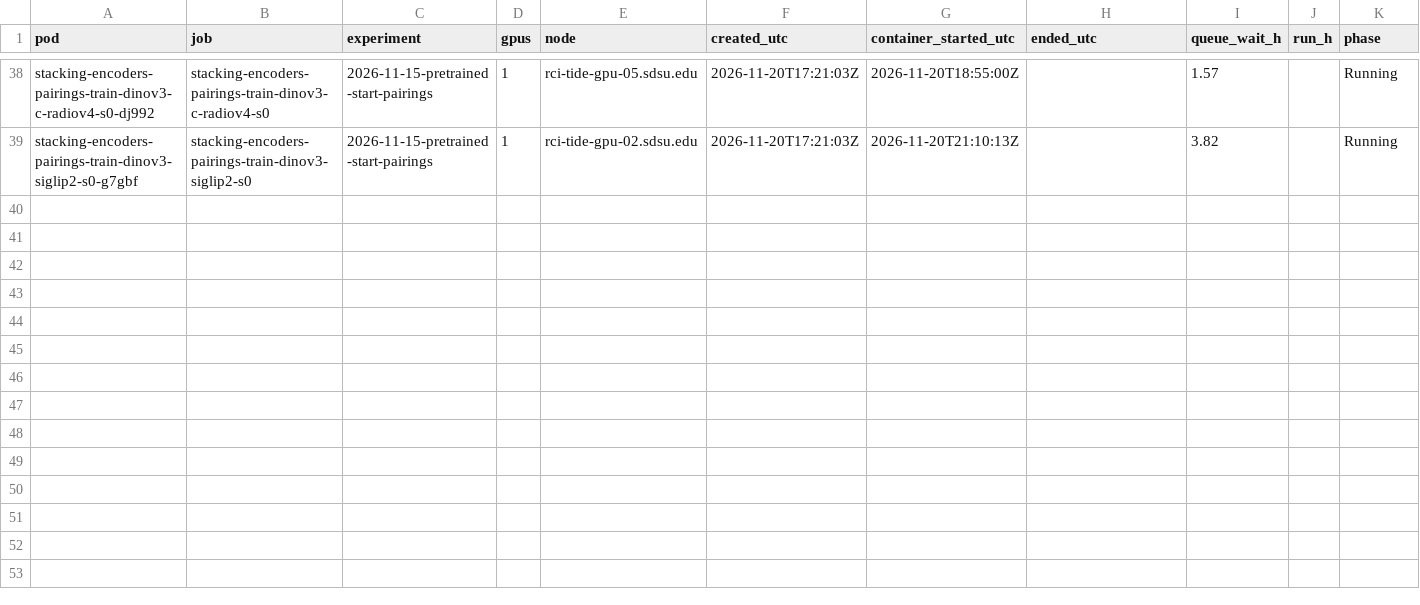
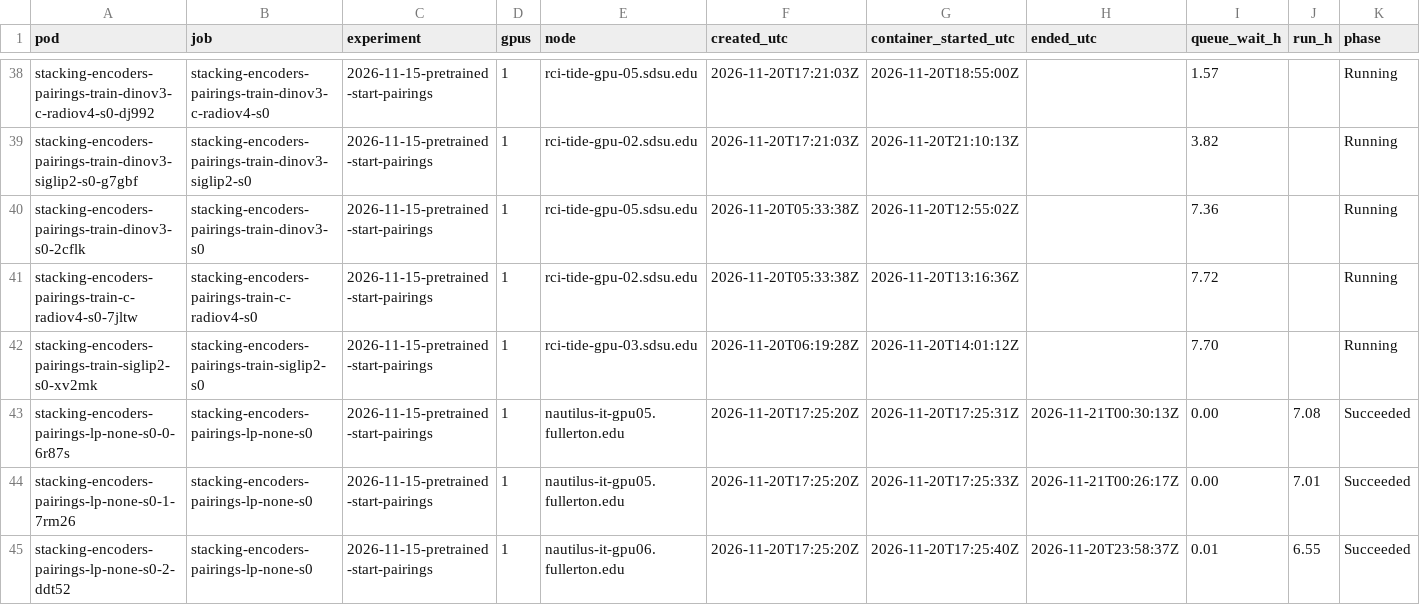
Before and after one commit to michaelnkr808/research26-27, a CSV file: world-model-stacking-encoders/compute/nautilus-job-times.csv, drawn as a sheet; only a part is shown, gaps mark what is left out; rows hold the shown columns only; the diff names each change by its address in the sheet, - before the commit and + after, or states it on an @@ line.

Commit message:
stacking-encoders pairings: LOG 2026-11-21, none LIBERO-Plus shards 0 to 2 done (1,881 records, 0 errors each; logs saved; 273 rollouts per L4 pod-hour, about 110 pod-hours per checkpoint from 3 of 16 shards); status of the five training runs; ledger rows

```diff
--- a/world-model-stacking-encoders/compute/nautilus-job-times.csv
+++ b/world-model-stacking-encoders/compute/nautilus-job-times.csv
+row 40: stacking-encoders-pairings-train-dinov3-s0-2cflk | stacking-encoders-pairings-train-dinov3-s0 | 2026-11-15-pretrained-start-pairings | 1 | rci-tide-gpu-05.sdsu.edu | 2026-11-20T05:33:38Z | 2026-11-20T12:55:02Z |  | 7.36 |  | Running
+row 41: stacking-encoders-pairings-train-c-radiov4-s0-7jltw | stacking-encoders-pairings-train-c-radiov4-s0 | 2026-11-15-pretrained-start-pairings | 1 | rci-tide-gpu-02.sdsu.edu | 2026-11-20T05:33:38Z | 2026-11-20T13:16:36Z |  | 7.72 |  | Running
+row 42: stacking-encoders-pairings-train-siglip2-s0-xv2mk | stacking-encoders-pairings-train-siglip2-s0 | 2026-11-15-pretrained-start-pairings | 1 | rci-tide-gpu-03.sdsu.edu | 2026-11-20T06:19:28Z | 2026-11-20T14:01:12Z |  | 7.70 |  | Running
+row 43: stacking-encoders-pairings-lp-none-s0-0-6r87s | stacking-encoders-pairings-lp-none-s0 | 2026-11-15-pretrained-start-pairings | 1 | nautilus-it-gpu05.fullerton.edu | 2026-11-20T17:25:20Z | 2026-11-20T17:25:31Z | 2026-11-21T00:30:13Z | 0.00 | 7.08 | Succeeded
+row 44: stacking-encoders-pairings-lp-none-s0-1-7rm26 | stacking-encoders-pairings-lp-none-s0 | 2026-11-15-pretrained-start-pairings | 1 | nautilus-it-gpu05.fullerton.edu | 2026-11-20T17:25:20Z | 2026-11-20T17:25:33Z | 2026-11-21T00:26:17Z | 0.00 | 7.01 | Succeeded
+row 45: stacking-encoders-pairings-lp-none-s0-2-ddt52 | stacking-encoders-pairings-lp-none-s0 | 2026-11-15-pretrained-start-pairings | 1 | nautilus-it-gpu06.fullerton.edu | 2026-11-20T17:25:20Z | 2026-11-20T17:25:40Z | 2026-11-20T23:58:37Z | 0.01 | 6.55 | Succeeded
```
Also changed, not shown: 8 other files.
